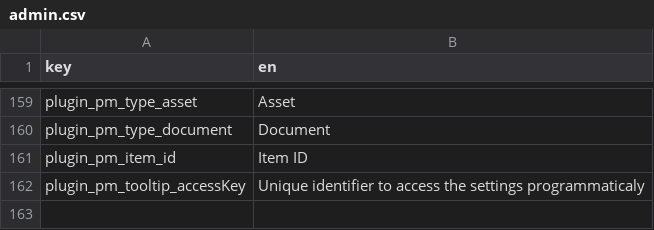
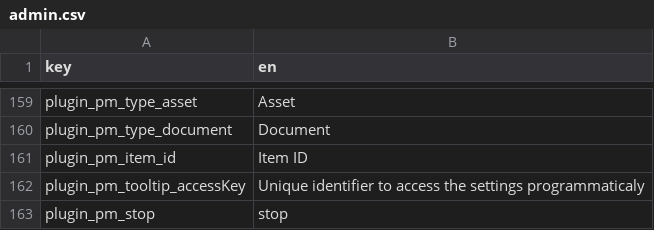
Before and after one commit to elements-at/ProcessManager, a CSV file: src/Resources/translations/admin.csv, drawn as a sheet; only a part is shown, gaps mark what is left out.

Commit message:
Add stop button for activeProcesses

```diff
--- a/src/Resources/translations/admin.csv
+++ b/src/Resources/translations/admin.csv
@@ -162 +162,2 @@
 "plugin_pm_tooltip_accessKey";"Unique identifier to access the settings programmaticaly"
+"plugin_pm_stop";"stop"
```
Also changed, not shown: 3 other files.
